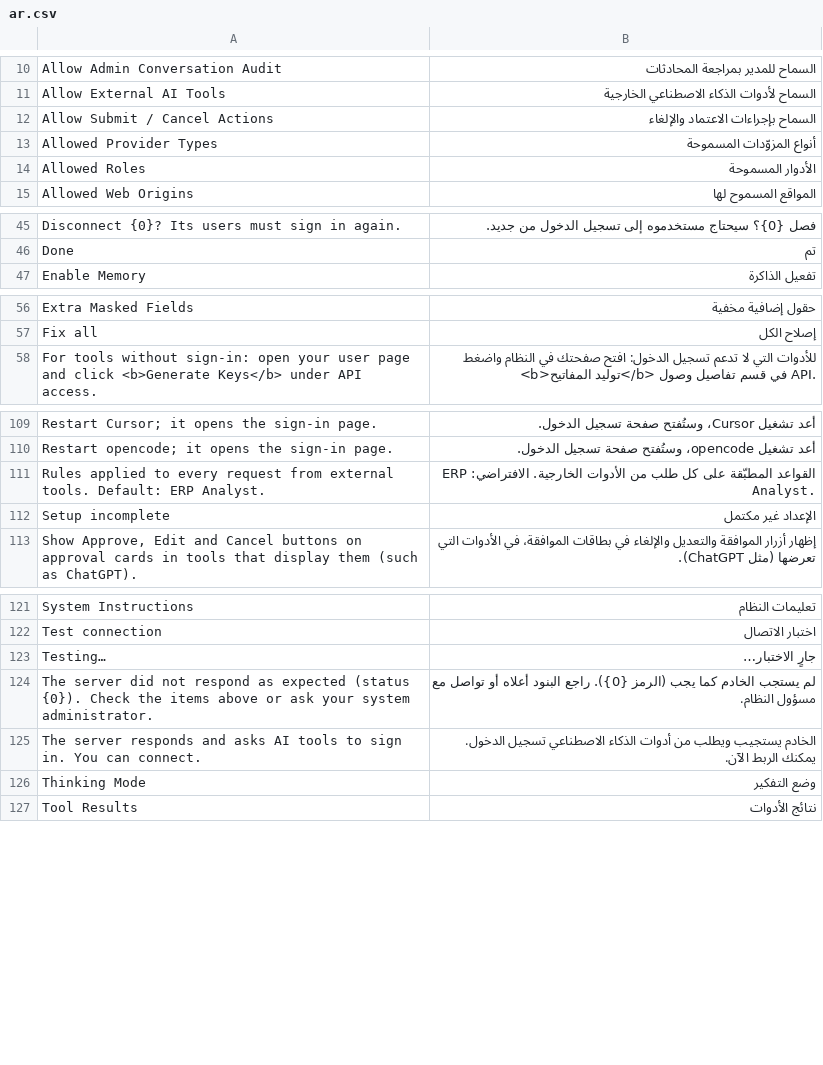
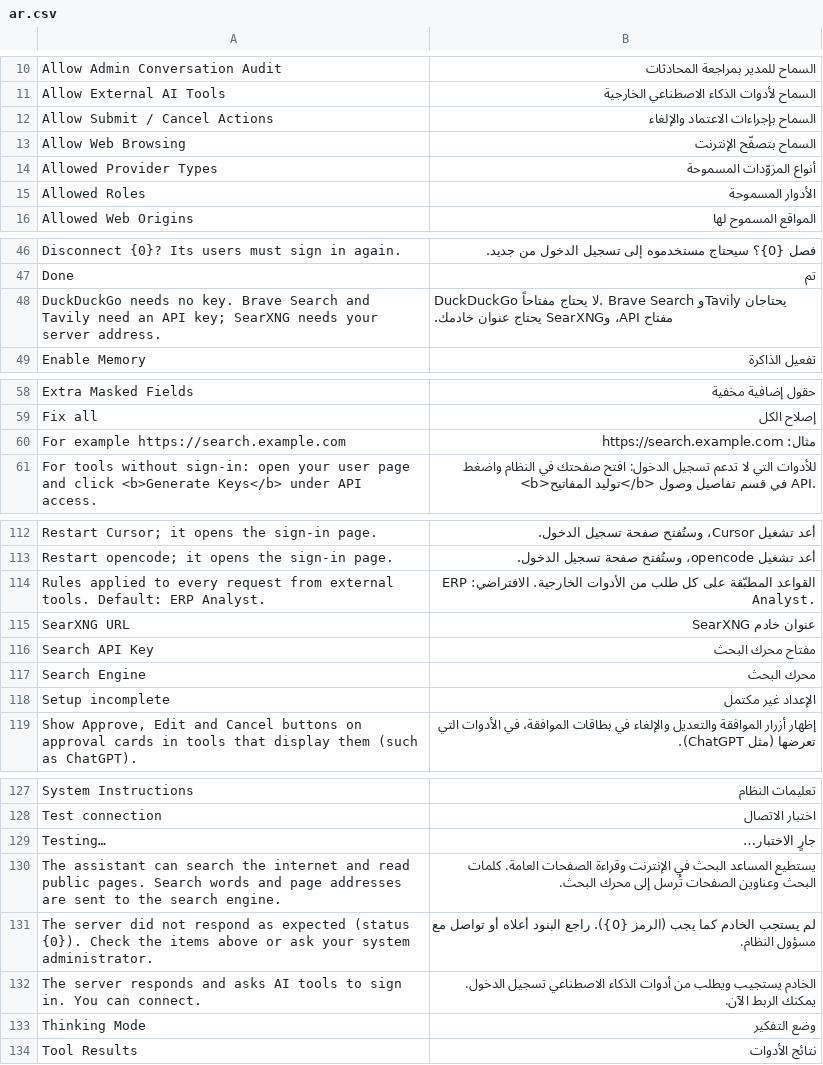
Before and after one commit to SANAD-Digital/ai_agent, a CSV file: ai_agent/translations/ar.csv, drawn as a sheet; only a part is shown, gaps mark what is left out; the diff covers the shown part only.

```diff
--- a/ai_agent/translations/ar.csv
+++ b/ai_agent/translations/ar.csv
@@ -12,2 +12,3 @@ Allow External AI Tools,السماح لأدوات الذكاء الاصطناع
 Allow Submit / Cancel Actions,السماح بإجراءات الاعتماد والإلغاء
+Allow Web Browsing,السماح بتصفّح الإنترنت
 Allowed Provider Types,أنواع المزوّدات المسموحة
@@ -46,2 +47,3 @@ Disconnect {0}? Its users must sign in again.,فصل {0}؟ سيحتاج مستخ
 Done,تم
+DuckDuckGo needs no key. Brave Search and Tavily need an API key; SearXNG needs your server address.,DuckDuckGo لا يحتاج مفتاحاً. Brave Search وTavily يحتاجان مفتاح API، وSearXNG يحتاج عنوان خادمك.
 Enable Memory,تفعيل الذاكرة
@@ -57,2 +59,3 @@ Extra Masked Fields,حقول إضافية مخفية
 Fix all,إصلاح الكل
+For example https://search.example.com,مثال: https://search.example.com
 For tools without sign-in: open your user page and click <b>Generate Keys</b> under API access.,للأدوات التي لا تدعم تسجيل الدخول: افتح صفحتك في النظام واضغط <b>توليد المفاتيح</b> في قسم تفاصيل وصول API.
@@ -111,2 +114,5 @@ Restart opencode; it opens the sign-in page.,أعد تشغيل opencode، وست
 Rules applied to every request from external tools. Default: ERP Analyst.,القواعد المطبّقة على كل طلب من الأدوات الخارجية. الافتراضي: ERP Analyst.
+SearXNG URL,عنوان خادم SearXNG
+Search API Key,مفتاح محرك البحث
+Search Engine,محرك البحث
 Setup incomplete,الإعداد غير مكتمل
@@ -123,2 +129,3 @@ Test connection,اختبار الاتصال
 Testing…,جارٍ الاختبار…
+The assistant can search the internet and read public pages. Search words and page addresses are sent to the search engine.,يستطيع المساعد البحث في الإنترنت وقراءة الصفحات العامة. كلمات البحث وعناوين الصفحات تُرسل إلى محرك البحث.
 The server did not respond as expected (status {0}). Check the items above or ask your system administrator.,لم يستجب الخادم كما يجب (الرمز {0}). راجع البنود أعلاه أو تواصل مع مسؤول النظام.
```
Also changed, not shown: 1 added row elsewhere in this file, 7 other files.
